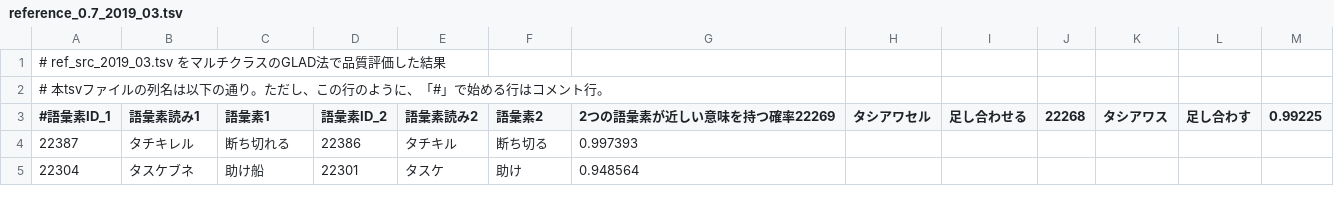
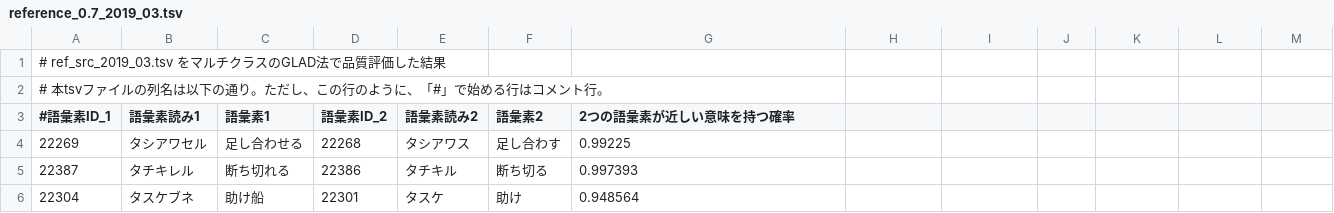
Before and after one commit to teru-oka-1933/unidic_non_core, a TSV file: reference_2019_03/reference_0.7_2019_03.tsv, drawn as a sheet; only a part is shown.

```diff
--- a/reference_2019_03/reference_0.7_2019_03.tsv
+++ b/reference_2019_03/reference_0.7_2019_03.tsv
@@ -2,3 +2,4 @@
 # 本tsvファイルの列名は以下の通り。ただし、この行のように、「#」で始める行はコメント行。
-#語彙素ID_1	語彙素読み1	語彙素1	語彙素ID_2	語彙素読み2	語彙素2	2つの語彙素が近しい意味を持つ確率22269	タシアワセル	足し合わせる	22268	タシアワス	足し合わす	0.99225
+#語彙素ID_1	語彙素読み1	語彙素1	語彙素ID_2	語彙素読み2	語彙素2	2つの語彙素が近しい意味を持つ確率
+22269	タシアワセル	足し合わせる	22268	タシアワス	足し合わす	0.99225
 22387	タチキレル	断ち切れる	22386	タチキル	断ち切る	0.997393
```
Also changed, not shown: reference_2019_03/reference_0.8_2019_03.tsv, reference_2019_03/reference_0.9_2019_03.tsv, 2 other files.
